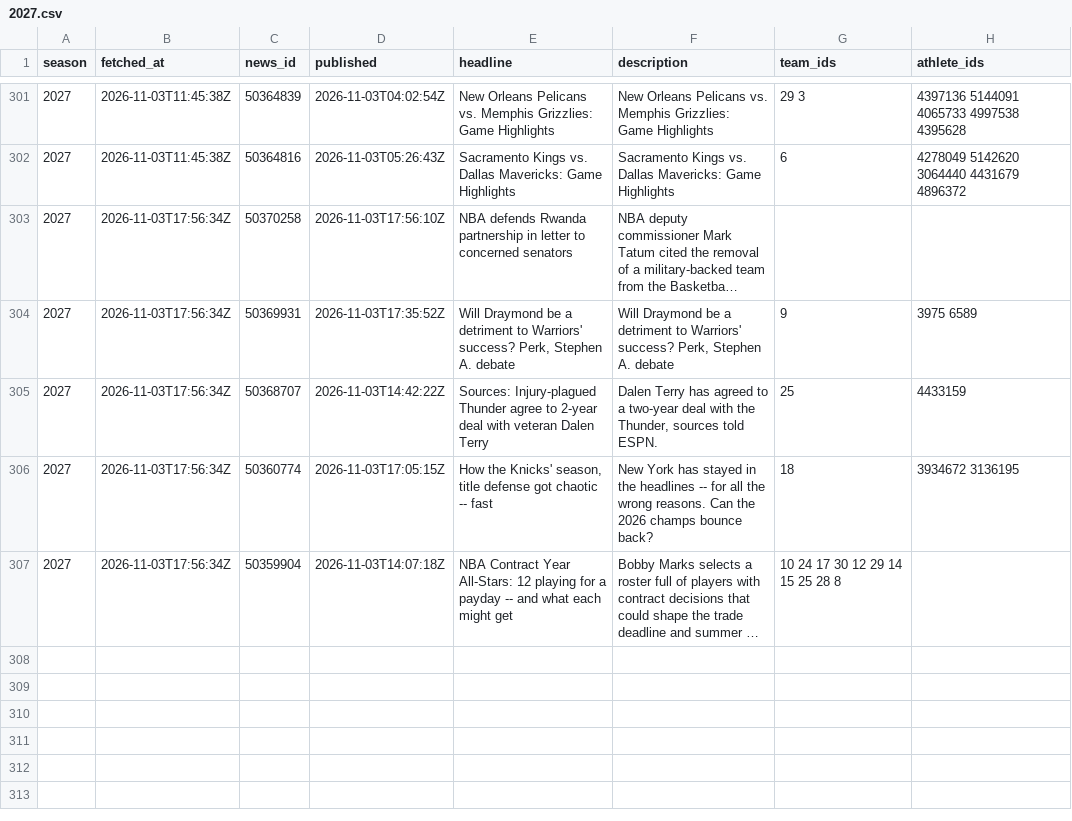
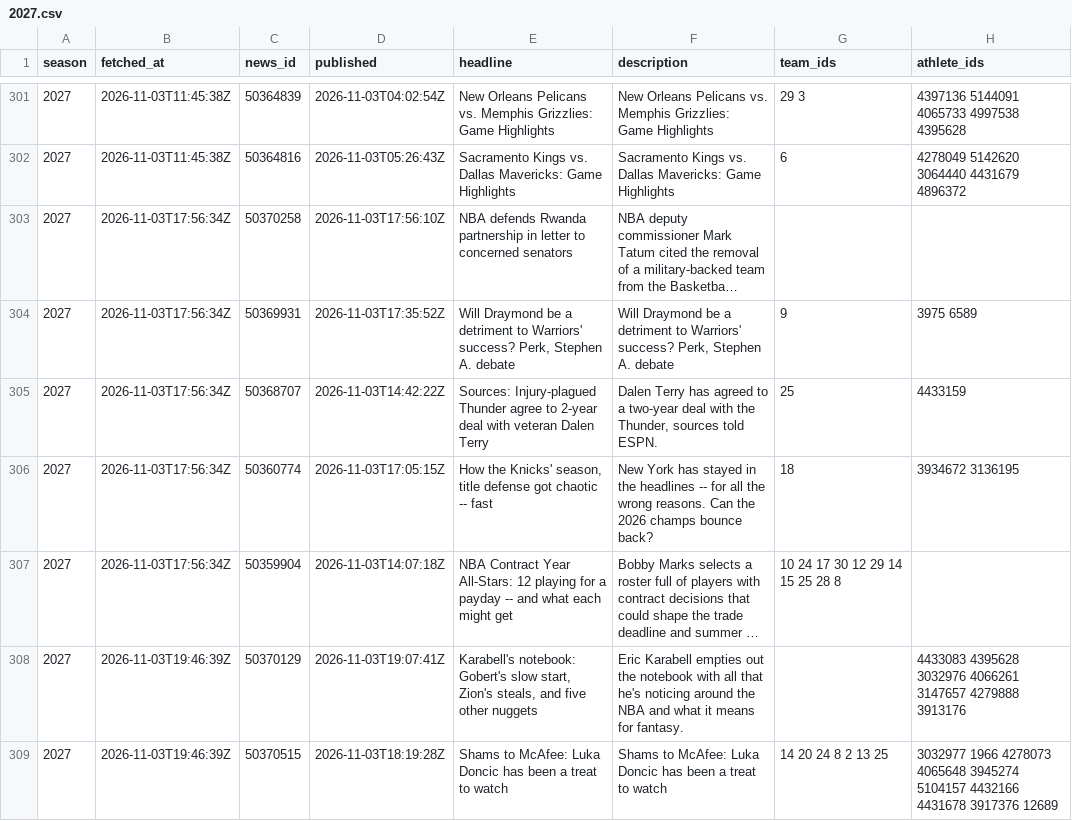
Before and after one commit to martinez-hub/nbaPredicts, a CSV file: data/text_news/2027.csv, drawn as a sheet; only a part is shown, gaps mark what is left out; long unchanged cells end in …; the diff names each change by its address in the sheet, - before the commit and + after, or states it on an @@ line.

```diff
--- a/data/text_news/2027.csv
+++ b/data/text_news/2027.csv
+row 308: 2027 | 2026-11-03T19:46:39Z | 50370129 | 2026-11-03T19:07:41Z | Karabell's notebook: Gobert's slow start, Zion's steals, and five other nuggets | Eric Karabell empties out the notebook with all that he's noticing around the NBA and what it means for fantasy. |  | 4433083 4395628 3032976 4066261 3147657 4279888 3913176
+row 309: 2027 | 2026-11-03T19:46:39Z | 50370515 | 2026-11-03T18:19:28Z | Shams to McAfee: Luka Doncic has been a treat to watch | Shams to McAfee: Luka Doncic has been a treat to watch | 14 20 24 8 2 13 25 | 3032977 1966 4278073 4065648 3945274 5104157 4432166 4431678 3917376 12689
```
Also changed, not shown: data/player_predictions/2027.csv, data/predictions/2027.csv, 1 other file.
